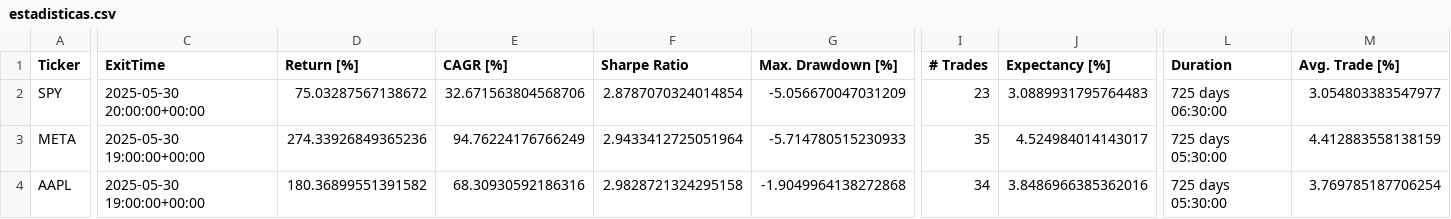
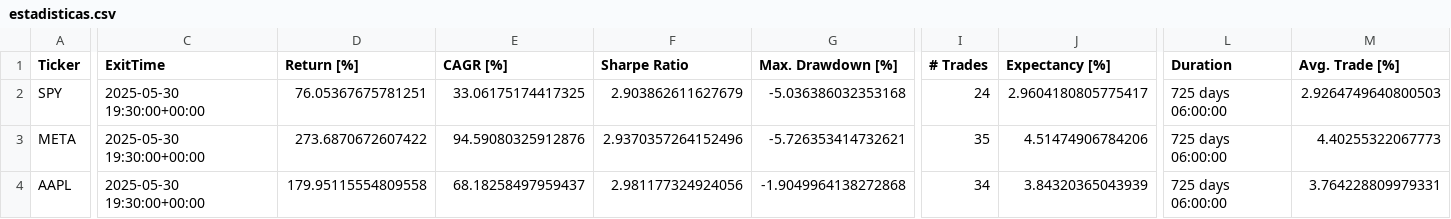
Before and after one commit to LinderCa/Notebooks_Trading, a CSV file: notebooks/data/backtesting/estadisticas.csv, drawn as a sheet; only a part is shown, gaps mark what is left out; the diff covers the shown part only; the diff names each change by its address in the sheet, - before the commit and + after, or states it on an @@ line.

```diff
--- a/notebooks/data/backtesting/estadisticas.csv
+++ b/notebooks/data/backtesting/estadisticas.csv
-C2 (ExitTime): 2025-05-30 20:00:00+00:00
+C2 (ExitTime): 2025-05-30 19:30:00+00:00
-D2 (Return [%]): 75.03287567138672
+D2 (Return [%]): 76.05367675781251
-E2 (CAGR [%]): 32.671563804568706
+E2 (CAGR [%]): 33.06175174417325
-F2 (Sharpe Ratio): 2.8787070324014854
+F2 (Sharpe Ratio): 2.903862611627679
-G2 (Max. Drawdown [%]): -5.056670047031209
+G2 (Max. Drawdown [%]): -5.036386032353168
-I2 (# Trades): 23
+I2 (# Trades): 24
-J2 (Expectancy [%]): 3.0889931795764483
+J2 (Expectancy [%]): 2.9604180805775417
-L2 (Duration): 725 days 06:30:00
+L2 (Duration): 725 days 06:00:00
-M2 (Avg. Trade [%]): 3.054803383547977
+M2 (Avg. Trade [%]): 2.9264749640800503
-C3:C4 (ExitTime): 2025-05-30 19:00:00+00:00
+C3:C4 (ExitTime): 2025-05-30 19:30:00+00:00
-D3 (Return [%]): 274.33926849365236
+D3 (Return [%]): 273.6870672607422
-E3 (CAGR [%]): 94.76224176766249
+E3 (CAGR [%]): 94.59080325912876
-F3 (Sharpe Ratio): 2.9433412725051964
+F3 (Sharpe Ratio): 2.9370357264152496
-G3 (Max. Drawdown [%]): -5.714780515230933
+G3 (Max. Drawdown [%]): -5.726353414732621
-J3 (Expectancy [%]): 4.524984014143017
+J3 (Expectancy [%]): 4.51474906784206
-L3:L4 (Duration): 725 days 05:30:00
+L3:L4 (Duration): 725 days 06:00:00
-M3 (Avg. Trade [%]): 4.412883558138159
+M3 (Avg. Trade [%]): 4.40255322067773
-D4 (Return [%]): 180.36899551391582
+D4 (Return [%]): 179.95115554809558
-E4 (CAGR [%]): 68.30930592186316
+E4 (CAGR [%]): 68.18258497959437
-F4 (Sharpe Ratio): 2.9828721324295158
+F4 (Sharpe Ratio): 2.981177324924056
-J4 (Expectancy [%]): 3.8486966385362016
+J4 (Expectancy [%]): 3.84320365043939
-M4 (Avg. Trade [%]): 3.769785187706254
+M4 (Avg. Trade [%]): 3.764228809979331
```
Also changed, not shown: 2 edited cells elsewhere in this file, notebooks/data/backtesting/trades.csv, 1 other file.
